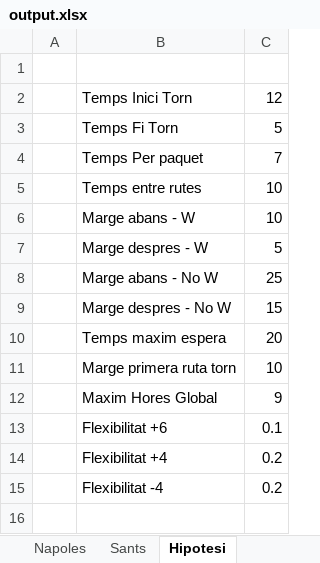
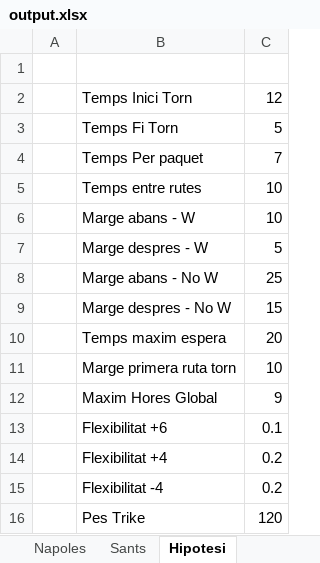
Before and after one commit to Nilpomarol/CargoBiciHorario, an Excel workbook: output.xlsx, sheet Hipotesi, drawn as a sheet; values as stored, in another font and other column widths than the file's, no borders; the diff names each change by its address in the sheet, - before the commit and + after, or states it on an @@ line.

```diff
--- a/output.xlsx (sheet Hipotesi)
+++ b/output.xlsx (sheet Hipotesi)
+row 16:  | Pes Trike | 120
```
Also changed, not shown: sheet Napoles, sheet Sants, sheet Taula General, 1 other file.
